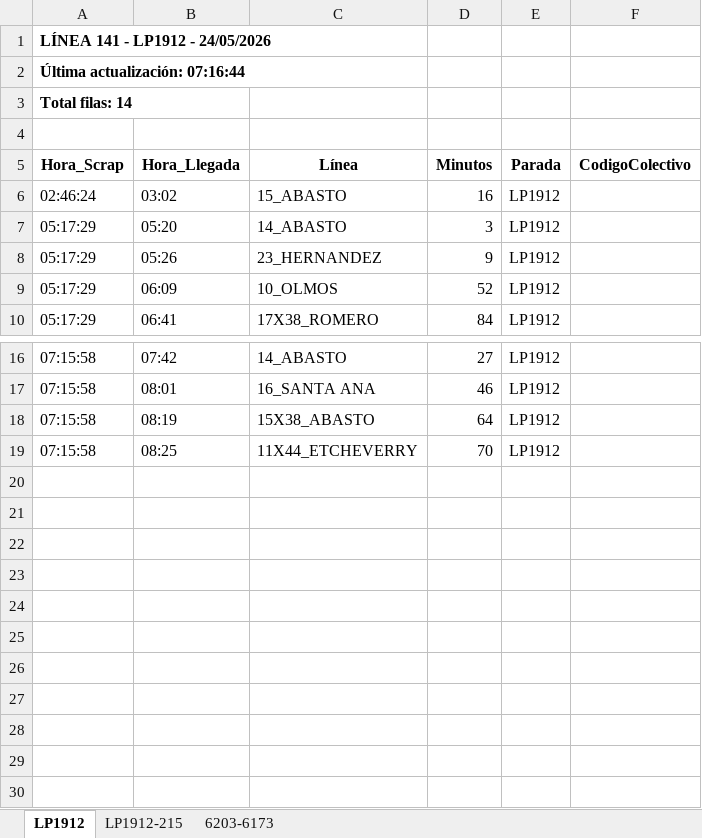
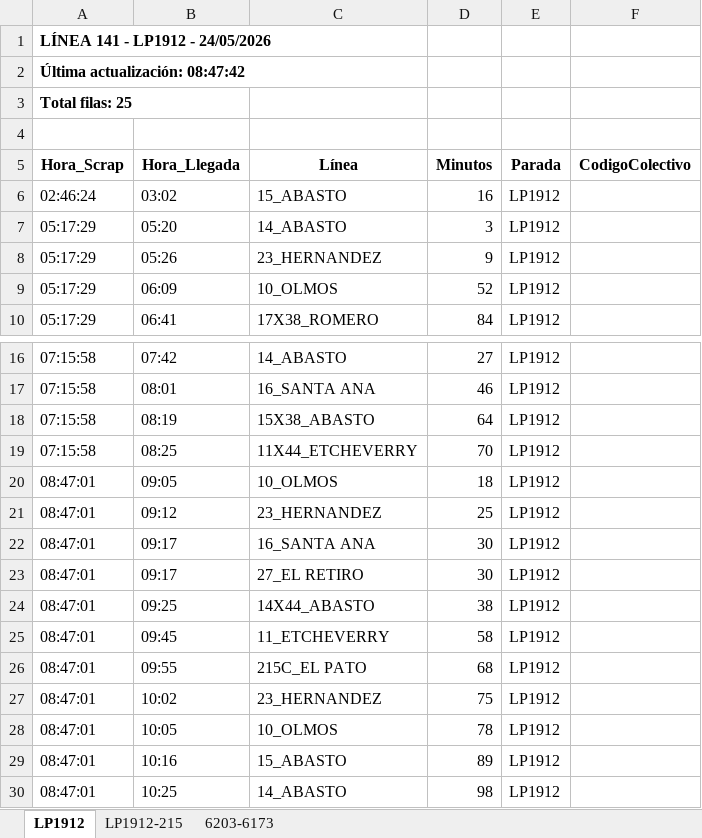
Before and after one commit to palomac00/recolector-colectivos, an Excel workbook: data/horarios-141-2026-05-24.xlsx, sheet LP1912, drawn as a sheet; only a part is shown, gaps mark what is left out; values as stored, in another font and other column widths than the file's, no borders; the diff names each change by its address in the sheet, - before the commit and + after, or states it on an @@ line.

```diff
--- a/data/horarios-141-2026-05-24.xlsx (sheet LP1912)
+++ b/data/horarios-141-2026-05-24.xlsx (sheet LP1912)
-A2 (Hora_Scrap): Última actualización: 07:16:44
+A2 (Hora_Scrap): Última actualización: 08:47:42
-A3 (Hora_Scrap): Total filas: 14
+A3 (Hora_Scrap): Total filas: 25
+row 20: 08:47:01 | 09:05 | 10_OLMOS | 18 | LP1912
+row 21: 08:47:01 | 09:12 | 23_HERNANDEZ | 25 | LP1912
+row 22: 08:47:01 | 09:17 | 16_SANTA ANA | 30 | LP1912
+row 23: 08:47:01 | 09:17 | 27_EL RETIRO | 30 | LP1912
+row 24: 08:47:01 | 09:25 | 14X44_ABASTO | 38 | LP1912
+row 25: 08:47:01 | 09:45 | 11_ETCHEVERRY | 58 | LP1912
+row 26: 08:47:01 | 09:55 | 215C_EL PATO | 68 | LP1912
+row 27: 08:47:01 | 10:02 | 23_HERNANDEZ | 75 | LP1912
+row 28: 08:47:01 | 10:05 | 10_OLMOS | 78 | LP1912
+row 29: 08:47:01 | 10:16 | 15_ABASTO | 89 | LP1912
+row 30: 08:47:01 | 10:25 | 14_ABASTO | 98 | LP1912
```
Also changed, not shown: sheet 6203-6173, sheet LP1912-215, 2 other files.
